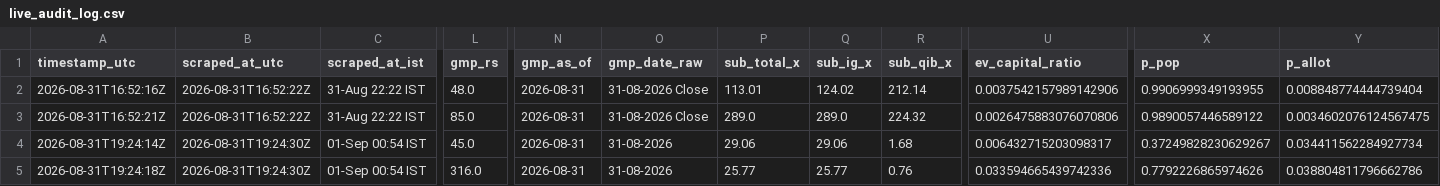
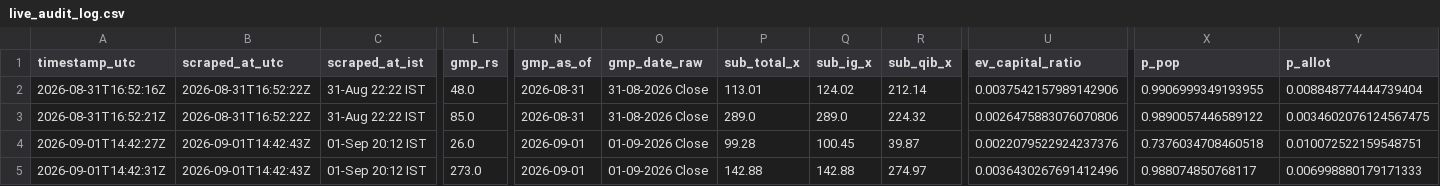
Before and after one commit to Vaibhav-162/money-monkey, a CSV file: data/live_audit_log.csv, drawn as a sheet; only a part is shown, gaps mark what is left out; the diff covers the shown part only; the diff names each change by its address in the sheet, - before the commit and + after, or states it on an @@ line.

```diff
--- a/data/live_audit_log.csv
+++ b/data/live_audit_log.csv
-A4 (timestamp_utc): 2026-08-31T19:24:14Z
+A4 (timestamp_utc): 2026-09-01T14:42:27Z
-B4:B5 (scraped_at_utc): 2026-08-31T19:24:30Z
+B4:B5 (scraped_at_utc): 2026-09-01T14:42:43Z
-C4:C5 (scraped_at_ist): 01-Sep 00:54 IST
+C4:C5 (scraped_at_ist): 01-Sep 20:12 IST
-L4 (gmp_rs): 45.0
+L4 (gmp_rs): 26.0
-N4:N5 (gmp_as_of): 2026-08-31
+N4:N5 (gmp_as_of): 2026-09-01
-O4:O5 (gmp_date_raw): 31-08-2026
+O4:O5 (gmp_date_raw): 01-09-2026 Close
-P4 (sub_total_x): 29.06
+P4 (sub_total_x): 99.28
-Q4 (sub_ig_x): 29.06
+Q4 (sub_ig_x): 100.45
-R4 (sub_qib_x): 1.68
+R4 (sub_qib_x): 39.87
-U4 (ev_capital_ratio): 0.006432715203098317
+U4 (ev_capital_ratio): 0.0022079522924237376
-X4 (p_pop): 0.37249828230629267
+X4 (p_pop): 0.7376034708460518
-Y4 (p_allot): 0.034411562284927734
+Y4 (p_allot): 0.010072522159548751
-A5 (timestamp_utc): 2026-08-31T19:24:18Z
+A5 (timestamp_utc): 2026-09-01T14:42:31Z
-L5 (gmp_rs): 316.0
+L5 (gmp_rs): 273.0
-P5 (sub_total_x): 25.77
+P5 (sub_total_x): 142.88
-Q5 (sub_ig_x): 25.77
+Q5 (sub_ig_x): 142.88
-R5 (sub_qib_x): 0.76
+R5 (sub_qib_x): 274.97
-U5 (ev_capital_ratio): 0.033594665439742336
+U5 (ev_capital_ratio): 0.0036430267691412496
-X5 (p_pop): 0.7792226865974626
+X5 (p_pop): 0.988074850768117
-Y5 (p_allot): 0.038804811796662786
+Y5 (p_allot): 0.006998880179171333
```
Also changed, not shown: 40 edited cells elsewhere in this file.
